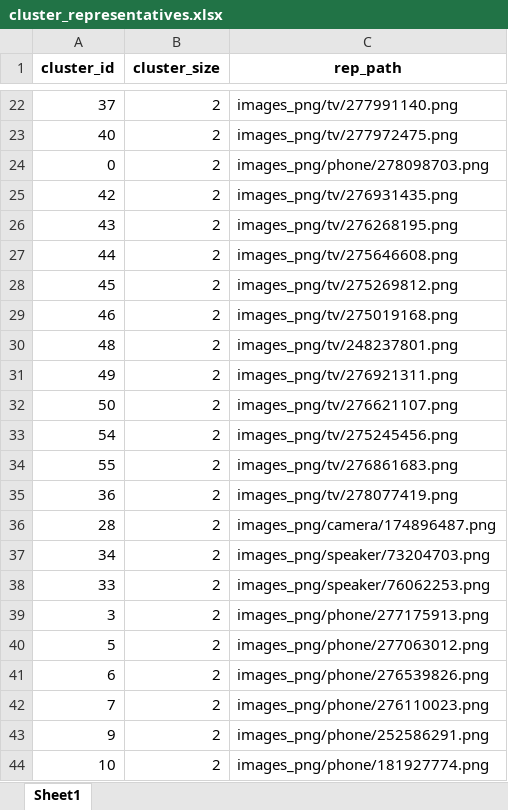
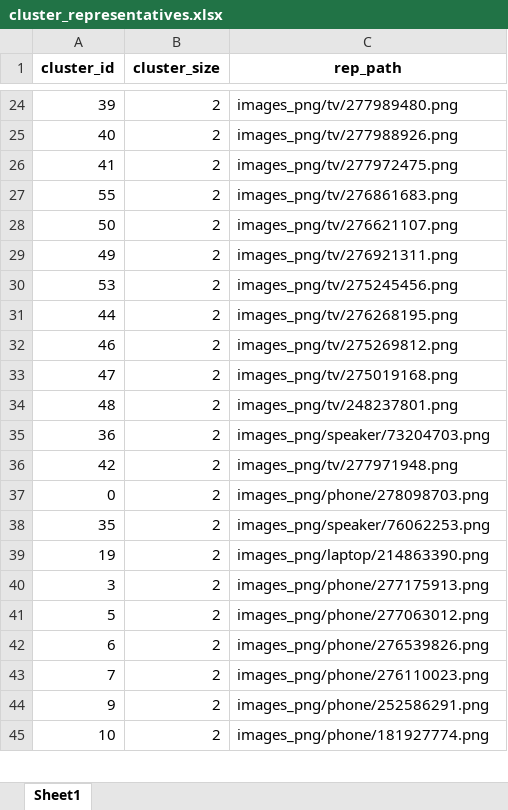
Before and after one commit to tu-hoccode/project, an Excel workbook: pre-processing/cluster_representatives.xlsx, sheet Sheet1, drawn as a sheet; only a part is shown, gaps mark what is left out; values as stored, in another font and other column widths than the file's, no borders; removed rows and columns are numbered as before the commit, all else as after; the diff covers the shown part only; the diff names each change by its address in the sheet, - before the commit and + after, or states it on an @@ line.

```diff
--- a/pre-processing/cluster_representatives.xlsx (sheet Sheet1)
+++ b/pre-processing/cluster_representatives.xlsx (sheet Sheet1)
-A24 (cluster_id): 37
+A24 (cluster_id): 39
-C24 (rep_path): images_png/tv/277991140.png
+C24 (rep_path): images_png/tv/277989480.png
-C25 (rep_path): images_png/tv/277972475.png
+C25 (rep_path): images_png/tv/277988926.png
+row 26: 41 | 2 | images_png/tv/277972475.png
@@ row 34 moved to row 27: 55 @@
@@ row 32 moved to row 28: 50 @@
@@ row 31 moved to row 29: 49 @@
+row 30: 53 | 2 | images_png/tv/275245456.png
+row 31: 44 | 2 | images_png/tv/276268195.png
+row 32: 46 | 2 | images_png/tv/275269812.png
+row 33: 47 | 2 | images_png/tv/275019168.png
@@ row 30 moved to row 34: 48 @@
+row 35: 36 | 2 | images_png/speaker/73204703.png
+row 36: 42 | 2 | images_png/tv/277971948.png
-row 25: 42 | 2 | images_png/tv/276931435.png
-row 26: 43 | 2 | images_png/tv/276268195.png
-row 27: 44 | 2 | images_png/tv/275646608.png
-row 28: 45 | 2 | images_png/tv/275269812.png
-row 29: 46 | 2 | images_png/tv/275019168.png
-row 33: 54 | 2 | images_png/tv/275245456.png
-row 35: 36 | 2 | images_png/tv/278077419.png
-row 36: 28 | 2 | images_png/camera/174896487.png
-row 37: 34 | 2 | images_png/speaker/73204703.png
-A38 (cluster_id): 33
+A38 (cluster_id): 35
+row 39: 19 | 2 | images_png/laptop/214863390.png
```
Also changed, not shown: 13 added rows, 12 removed rows, 2 moved rows and 18 edited cells elsewhere in this sheet, pre-processing/process_data_3.xlsx, 13 other files.
